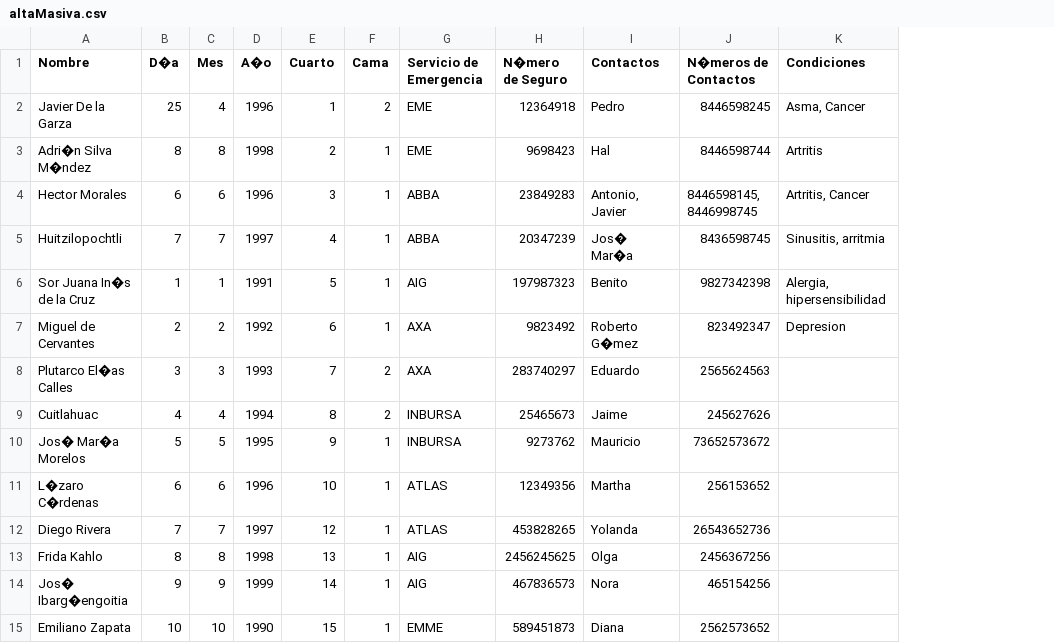
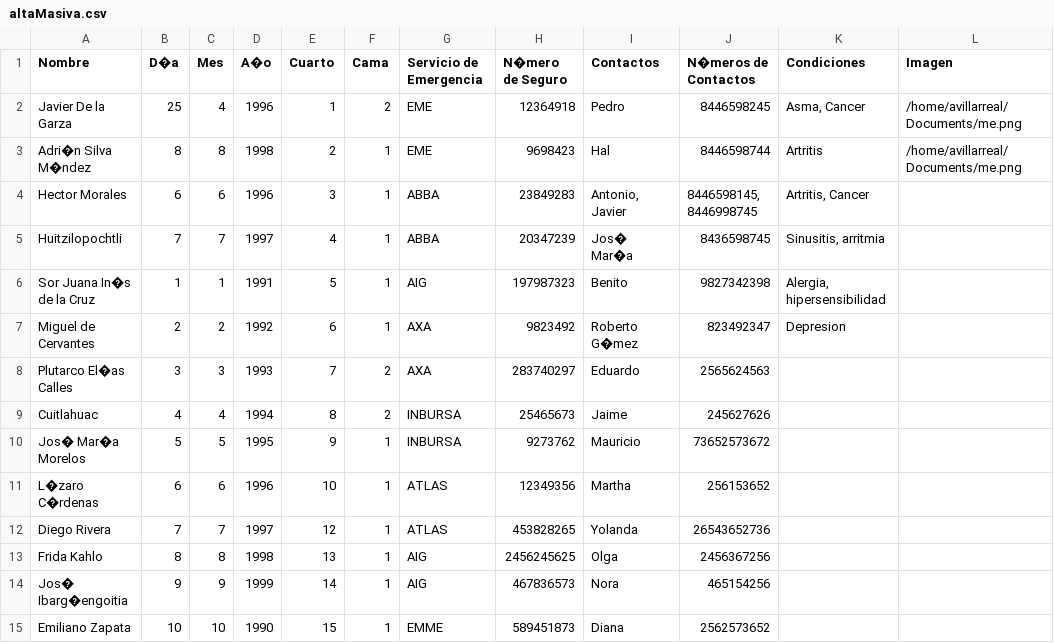
Before and after one commit to sergiodelr/amssprueba, a CSV file: out/production/InterfazGrafica/Utils/altaMasiva.csv, drawn as a sheet; the diff names each change by its address in the sheet, - before the commit and + after, or states it on an @@ line.

```diff
--- a/out/production/InterfazGrafica/Utils/altaMasiva.csv
+++ b/out/production/InterfazGrafica/Utils/altaMasiva.csv
+column L (Imagen), rows 2-3: /home/avillarreal/Documents/me.png | /home/avillarreal/Documents/me.png
```
Also changed, not shown: 7 other files.
